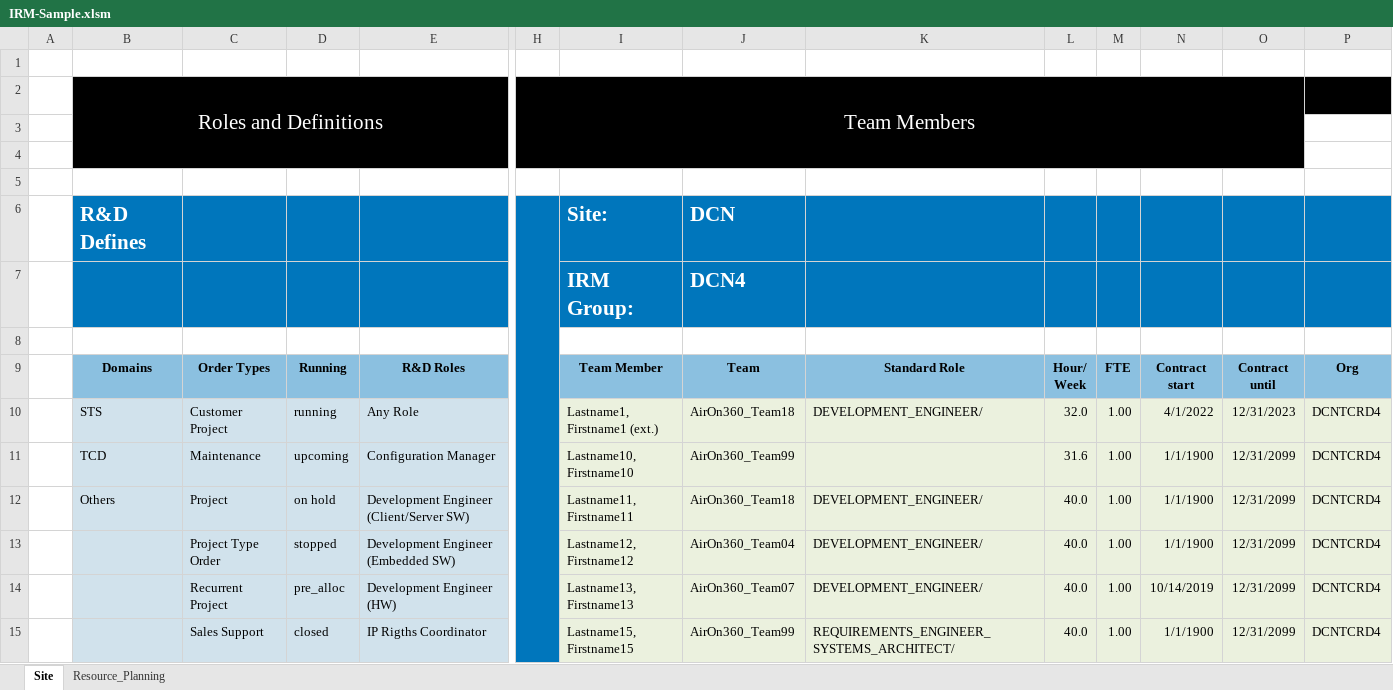
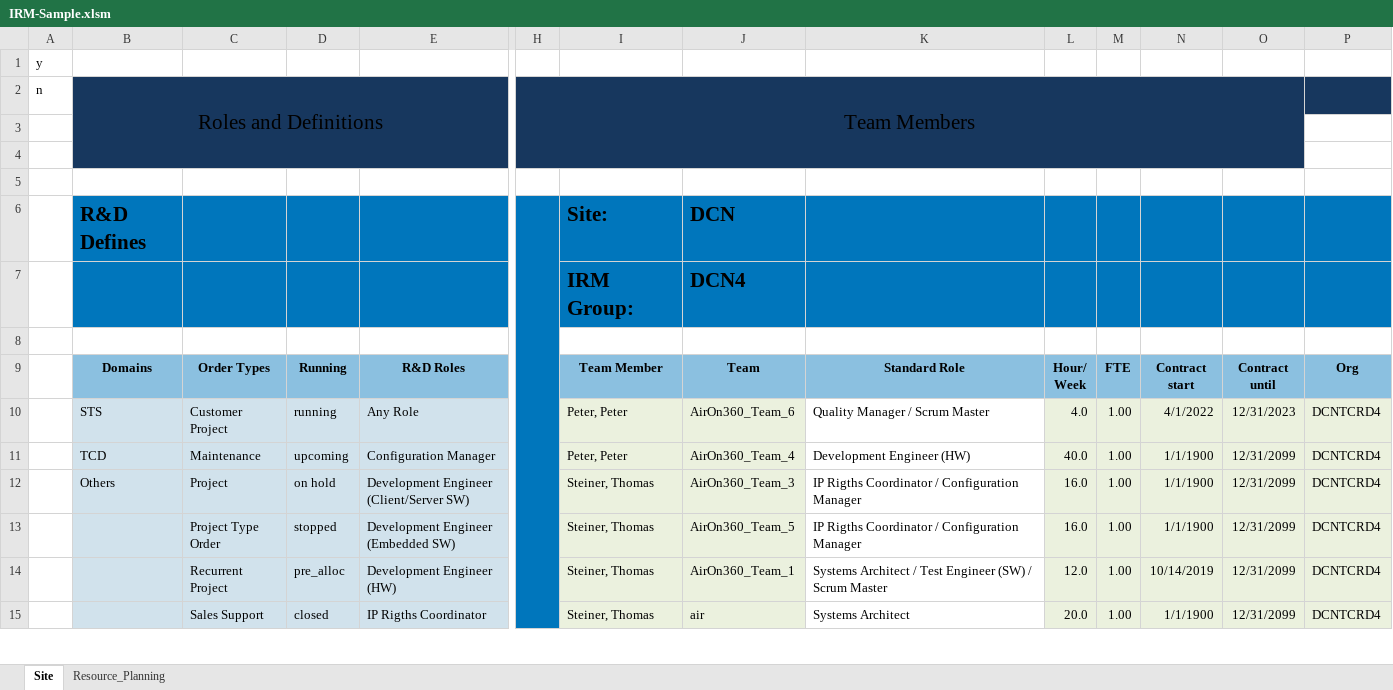
Before and after one commit to AhmadAdde/TeamPlanningToolBackend_Public, an Excel workbook: src/main/java/com/example/TeamPlaningToolBackend/assets/IRM-Sample.xlsm, sheet Site, drawn as a sheet; only a part is shown, gaps mark what is left out; values as stored, in another font and other column widths than the file's, no borders; the diff covers the shown part only; the diff names each change by its address in the sheet, - before the commit and + after, or states it on an @@ line.

```diff
--- a/src/main/java/com/example/TeamPlaningToolBackend/assets/IRM-Sample.xlsm (sheet Site)
+++ b/src/main/java/com/example/TeamPlaningToolBackend/assets/IRM-Sample.xlsm (sheet Site)
-A1 text colour: #FFFFFF
+A1 text colour: black
-A2:B2 text colour: #FFFFFF
+A2:B2 text colour: black
-B2:E4 fill: #000000
+B2:E4 fill: #17375E
-H2:P2 fill: #000000
+H2:P2 fill: #17375E
-H2 text colour: #FFFFFF
+H2 text colour: black
-H3:N4 fill: #000000
+H3:N4 fill: #17375E
-B6 text colour: #FFFFFF
+B6 text colour: black
-I6:J7 text colour: #FFFFFF
+I6:J7 text colour: black
-I10: Lastname1, Firstname1 (ext.)
+I10: Peter, Peter
-J10: AirOn360_Team18
+J10: AirOn360_Team_6
-K10: DEVELOPMENT_ENGINEER/
+K10: Quality Manager / Scrum Master
-K10:K15 fill: #EBF1DE
+K10:K15 fill: none
-L10: 32.0
+L10: 4.0
-I11: Lastname10, Firstname10
+I11: Peter, Peter
-J11: AirOn360_Team99
+J11: AirOn360_Team_4
-K11: (empty)
+K11: Development Engineer (HW)
-L11: 31.6
+L11: 40.0
-I12: Lastname11, Firstname11
+I12: Steiner, Thomas
-J12: AirOn360_Team18
+J12: AirOn360_Team_3
-K12:K13: DEVELOPMENT_ENGINEER/
+K12:K13: IP Rigths Coordinator / Configuration Manager
-L12:L13: 40.0
+L12:L13: 16.0
-I13: Lastname12, Firstname12
+I13: Steiner, Thomas
-J13: AirOn360_Team04
+J13: AirOn360_Team_5
-I14: Lastname13, Firstname13
+I14: Steiner, Thomas
-J14: AirOn360_Team07
+J14: AirOn360_Team_1
-K14: DEVELOPMENT_ENGINEER/
+K14: Systems Architect / Test Engineer (SW) / Scrum Master
-L14: 40.0
+L14: 12.0
-I15: Lastname15, Firstname15
+I15: Steiner, Thomas
-J15: AirOn360_Team99
+J15: air
-K15: REQUIREMENTS_ENGINEER_SYSTEMS_ARCHITECT/
+K15: Systems Architect
-L15: 40.0
+L15: 20.0
```
Also changed, not shown: 3 added rows, 3 removed rows, 74 edited cells and cell formats elsewhere in this sheet, sheet Resource_Planning, hidden cells, charts or pictures, 32 other files.
